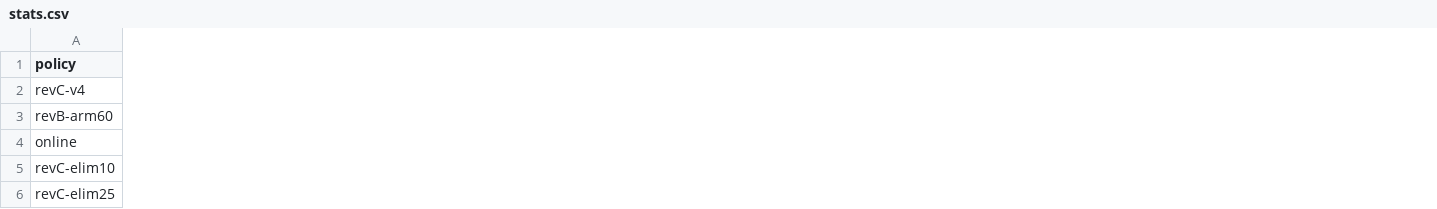
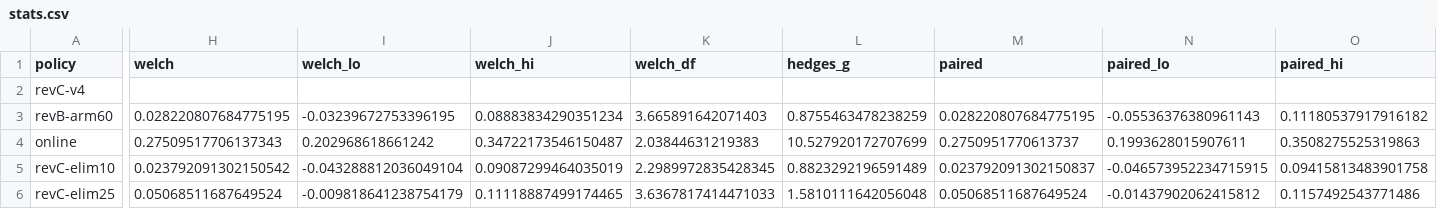
Before and after one commit to oyeong011/iCAT-experiments, a CSV file: result/revC-20261124-analysis/stats.csv, drawn as a sheet; only a part is shown, gaps mark what is left out; the diff covers the shown part only; the diff names each change by its address in the sheet, - before the commit and + after, or states it on an @@ line.

```diff
--- a/result/revC-20261124-analysis/stats.csv
+++ b/result/revC-20261124-analysis/stats.csv
+column H (welch), rows 3-6: 0.028220807684775195 | 0.27509517706137343 | 0.023792091302150542 | 0.05068511687649524
+column I (welch_lo), rows 3-6: -0.03239672753396195 | 0.202968618661242 | -0.043288812036049104 | -0.009818641238754179
+column J (welch_hi), rows 3-6: 0.08883834290351234 | 0.34722173546150487 | 0.09087299464035019 | 0.11118887499174465
+column K (welch_df), rows 3-6: 3.665891642071403 | 2.03844631219383 | 2.2989972835428345 | 3.6367817414471033
+column L (hedges_g), rows 3-6: 0.8755463478238259 | 10.527920172707699 | 0.8823292196591489 | 1.5810111642056048
+column M (paired), rows 3-6: 0.028220807684775195 | 0.2750951770613737 | 0.023792091302150837 | 0.05068511687649524
+column N (paired_lo), rows 3-6: -0.05536376380961143 | 0.1993628015907611 | -0.046573952234715915 | -0.01437902062415812
+column O (paired_hi), rows 3-6: 0.11180537917916182 | 0.3508275525319863 | 0.09415813483901758 | 0.1157492543771486
```
Also changed, not shown: 1 added column and 5 edited cells elsewhere in this file, result/revC-20261124-analysis/runs.csv, result/revC-20261124/checks.tsv, 44 other files.
